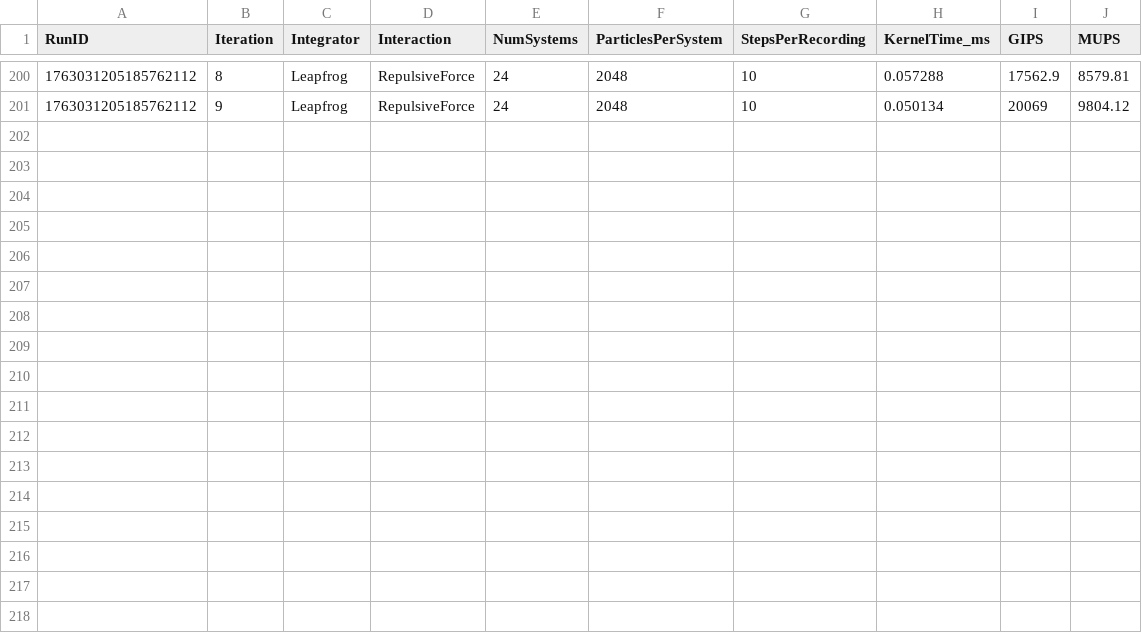
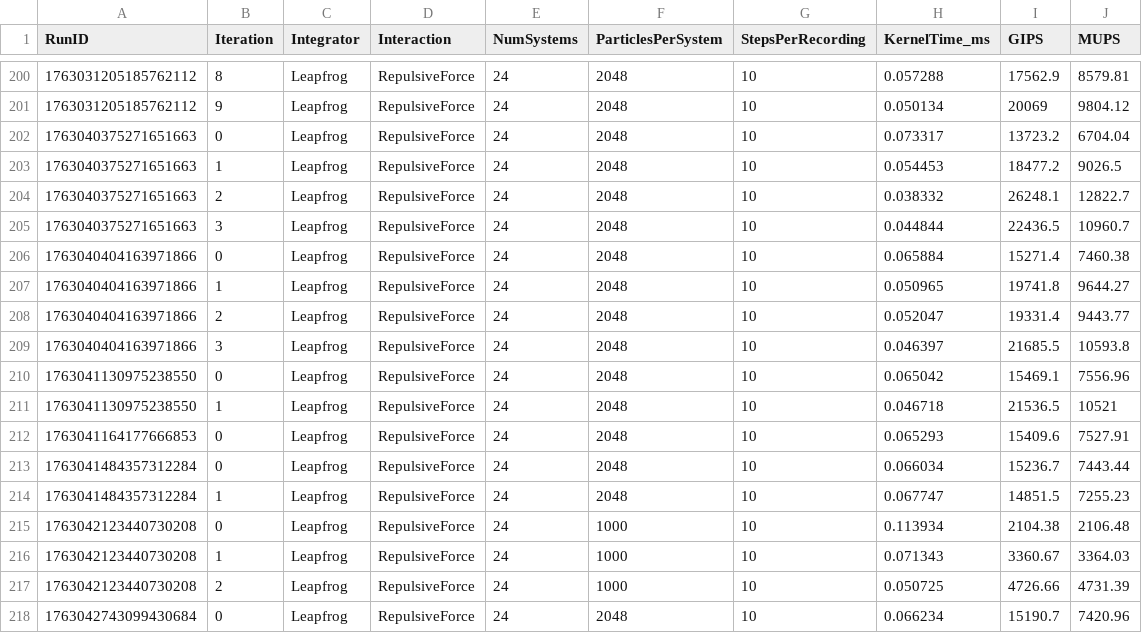
Before and after one commit to lele394/GPU-MultiSystem-gas-simulation, a CSV file: perfs.csv, drawn as a sheet; only a part is shown, gaps mark what is left out.

```diff
--- a/perfs.csv
+++ b/perfs.csv
@@ -201 +201,18 @@ RunID,Iteration,Integrator,Interaction,NumSystems,ParticlesPerSystem,StepsPerRec
 1763031205185762112,9,Leapfrog,RepulsiveForce,24,2048,10,0.050134,20069,9804.12
+1763040375271651663,0,Leapfrog,RepulsiveForce,24,2048,10,0.073317,13723.2,6704.04
+1763040375271651663,1,Leapfrog,RepulsiveForce,24,2048,10,0.054453,18477.2,9026.5
+1763040375271651663,2,Leapfrog,RepulsiveForce,24,2048,10,0.038332,26248.1,12822.7
+1763040375271651663,3,Leapfrog,RepulsiveForce,24,2048,10,0.044844,22436.5,10960.7
+1763040404163971866,0,Leapfrog,RepulsiveForce,24,2048,10,0.065884,15271.4,7460.38
+1763040404163971866,1,Leapfrog,RepulsiveForce,24,2048,10,0.050965,19741.8,9644.27
+1763040404163971866,2,Leapfrog,RepulsiveForce,24,2048,10,0.052047,19331.4,9443.77
+1763040404163971866,3,Leapfrog,RepulsiveForce,24,2048,10,0.046397,21685.5,10593.8
+1763041130975238550,0,Leapfrog,RepulsiveForce,24,2048,10,0.065042,15469.1,7556.96
+1763041130975238550,1,Leapfrog,RepulsiveForce,24,2048,10,0.046718,21536.5,10521
+1763041164177666853,0,Leapfrog,RepulsiveForce,24,2048,10,0.065293,15409.6,7527.91
+1763041484357312284,0,Leapfrog,RepulsiveForce,24,2048,10,0.066034,15236.7,7443.44
+1763041484357312284,1,Leapfrog,RepulsiveForce,24,2048,10,0.067747,14851.5,7255.23
+1763042123440730208,0,Leapfrog,RepulsiveForce,24,1000,10,0.113934,2104.38,2106.48
+1763042123440730208,1,Leapfrog,RepulsiveForce,24,1000,10,0.071343,3360.67,3364.03
+1763042123440730208,2,Leapfrog,RepulsiveForce,24,1000,10,0.050725,4726.66,4731.39
+1763042743099430684,0,Leapfrog,RepulsiveForce,24,2048,10,0.066234,15190.7,7420.96
```
Also changed, not shown: 8 other files.
